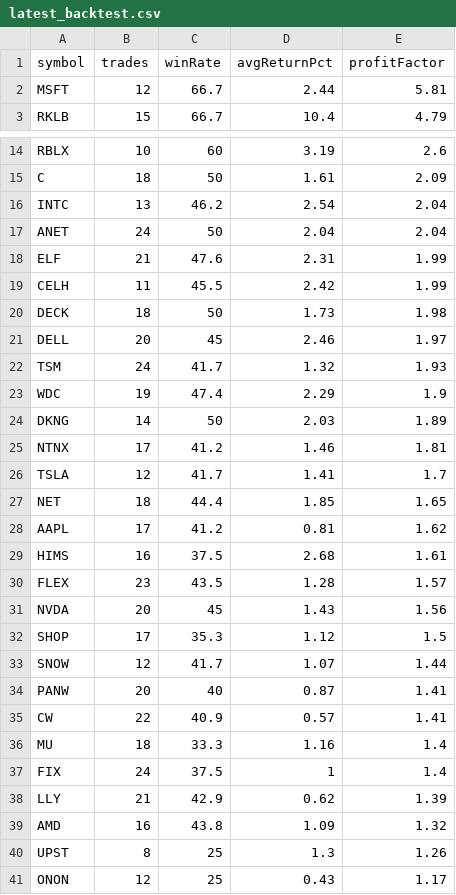
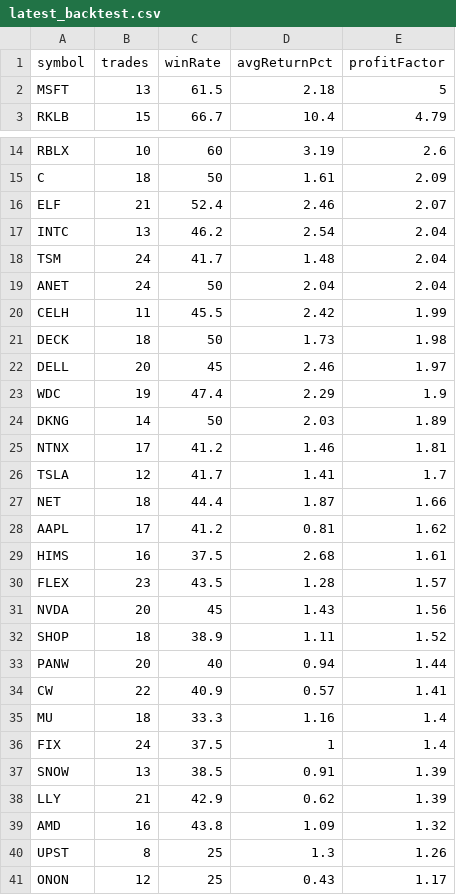
Before and after one commit to narendra0467/Trading-System, a CSV file: reports/latest_backtest.csv, drawn as a sheet; only a part is shown, gaps mark what is left out; the diff covers the shown part only.

```diff
--- a/reports/latest_backtest.csv
+++ b/reports/latest_backtest.csv
@@ -1,3 +1,3 @@
 symbol,trades,winRate,avgReturnPct,profitFactor
-MSFT,12,66.7,2.44,5.81
+MSFT,13,61.5,2.18,5
 RKLB,15,66.7,10.4,4.79
@@ -15,5 +15,6 @@ RBLX,10,60,3.19,2.6
 C,18,50,1.61,2.09
+ELF,21,52.4,2.46,2.07
 INTC,13,46.2,2.54,2.04
+TSM,24,41.7,1.48,2.04
 ANET,24,50,2.04,2.04
-ELF,21,47.6,2.31,1.99
 CELH,11,45.5,2.42,1.99
@@ -21,3 +22,2 @@ DECK,18,50,1.73,1.98
 DELL,20,45,2.46,1.97
-TSM,24,41.7,1.32,1.93
 WDC,19,47.4,2.29,1.9
@@ -26,3 +26,3 @@ NTNX,17,41.2,1.46,1.81
 TSLA,12,41.7,1.41,1.7
-NET,18,44.4,1.85,1.65
+NET,18,44.4,1.87,1.66
 AAPL,17,41.2,0.81,1.62
@@ -31,5 +31,4 @@ FLEX,23,43.5,1.28,1.57
 NVDA,20,45,1.43,1.56
-SHOP,17,35.3,1.12,1.5
-SNOW,12,41.7,1.07,1.44
-PANW,20,40,0.87,1.41
+SHOP,18,38.9,1.11,1.52
+PANW,20,40,0.94,1.44
 CW,22,40.9,0.57,1.41
@@ -37,2 +36,3 @@ MU,18,33.3,1.16,1.4
 FIX,24,37.5,1,1.4
+SNOW,13,38.5,0.91,1.39
 LLY,21,42.9,0.62,1.39
```
Also changed, not shown: 2 edited cells elsewhere in this file, reports/latest_high_risk_scan.csv, reports/latest_leaps_scan.csv, 19 other files.
